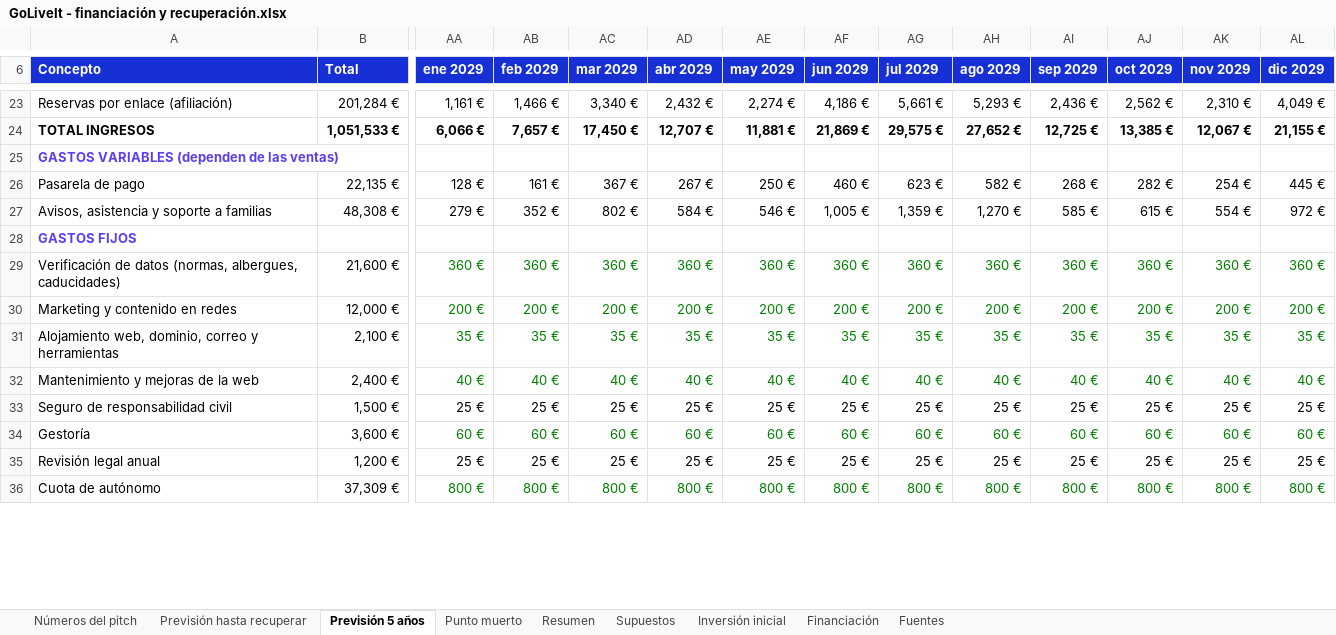
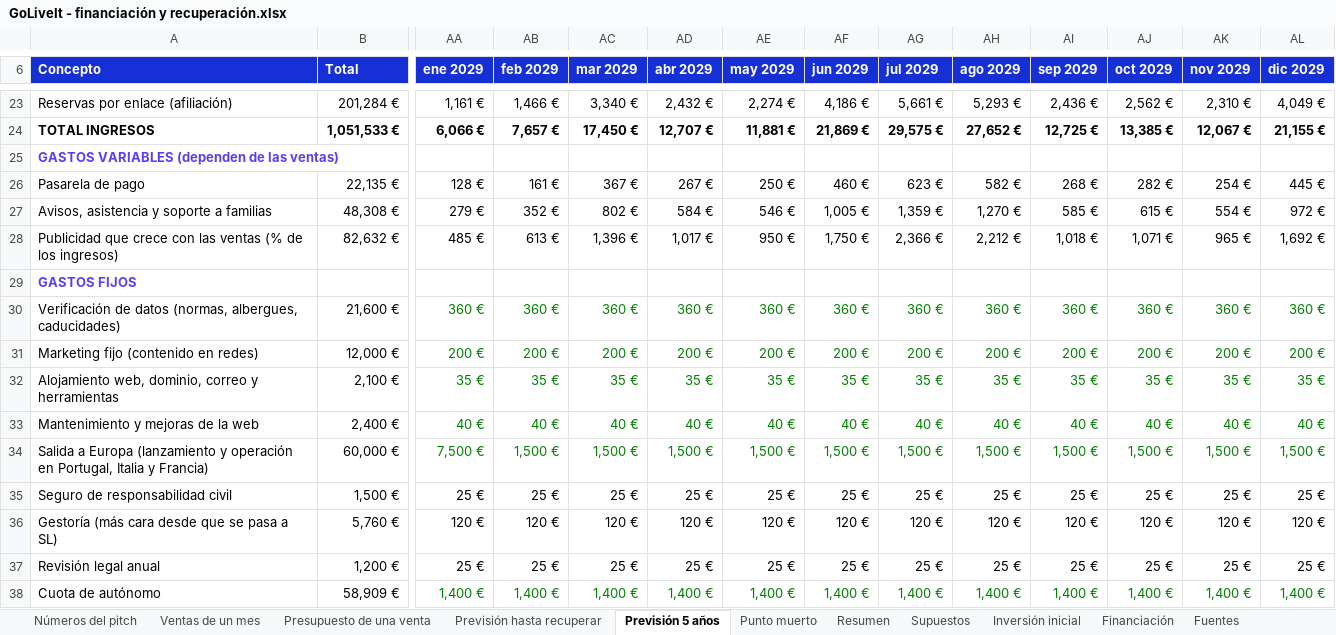
Before and after one commit to alberperezgon-boop/viajes-jovenes, an Excel workbook: 80 Negocio/GoLiveIt - financiación y recuperación.xlsx, sheet Previsión 5 años, drawn as a sheet; only a part is shown, gaps mark what is left out; values as stored, in another font and other column widths than the file's, no borders; conditional formats not drawn; removed rows and columns are numbered as before the commit, all else as after; rows hold the shown columns only; the diff covers the shown part only; the diff names each change by its address in the sheet, - before the commit and + after, or states it on an @@ line.

```diff
--- a/80 Negocio/GoLiveIt - financiación y recuperación.xlsx (sheet Previsión 5 años)
+++ b/80 Negocio/GoLiveIt - financiación y recuperación.xlsx (sheet Previsión 5 años)
+sheet tab: Ventas de un mes
+sheet tab: Presupuesto de una venta
+row 28: Publicidad que crece con las ventas (% de los ingresos) | 82,632 € | 485 € | 613 € | 1,396 € | 1,017 € | 950 € | 1,750 € | 2,366 € | 2,212 € | 1,018 € | 1,071 € | 965 € | 1,692 €
-A31 (Concepto): Marketing y contenido en redes
+A31 (Concepto): Marketing fijo (contenido en redes)
+row 34: Salida a Europa (lanzamiento y operación en Portugal, Italia y Francia) | 60,000 € | 7,500 € | 1,500 € | 1,500 € | 1,500 € | 1,500 € | 1,500 € | 1,500 € | 1,500 € | 1,500 € | 1,500 € | 1,500 € | 1,500 €
-row 34: Gestoría | 3,600 € | 60 € | 60 € | 60 € | 60 € | 60 € | 60 € | 60 € | 60 € | 60 € | 60 € | 60 € | 60 €
+row 36: Gestoría (más cara desde que se pasa a SL) | 5,760 € | 120 € | 120 € | 120 € | 120 € | 120 € | 120 € | 120 € | 120 € | 120 € | 120 € | 120 € | 120 €
-B38 (Total): 37,309 €
+B38 (Total): 58,909 €
-AA38 (ene 2029): 800 €
+AA38 (ene 2029): 1,400 €
-AB38 (feb 2029): 800 €
+AB38 (feb 2029): 1,400 €
-AC38 (mar 2029): 800 €
+AC38 (mar 2029): 1,400 €
-AD38 (abr 2029): 800 €
+AD38 (abr 2029): 1,400 €
-AE38 (may 2029): 800 €
+AE38 (may 2029): 1,400 €
-AF38 (jun 2029): 800 €
+AF38 (jun 2029): 1,400 €
-AG38 (jul 2029): 800 €
+AG38 (jul 2029): 1,400 €
-AH38 (ago 2029): 800 €
+AH38 (ago 2029): 1,400 €
-AI38 (sep 2029): 800 €
+AI38 (sep 2029): 1,400 €
-AJ38 (oct 2029): 800 €
+AJ38 (oct 2029): 1,400 €
-AK38 (nov 2029): 800 €
+AK38 (nov 2029): 1,400 €
-AL38 (dic 2029): 800 €
+AL38 (dic 2029): 1,400 €
```
Also changed, not shown: 1 added row, 1 removed row and 310 edited cells elsewhere in this sheet, sheet Punto muerto, sheet Previsión hasta recuperar, sheet Supuestos, sheet Números del pitch, sheet Resumen, formulas that keep their value, 12 other files.
